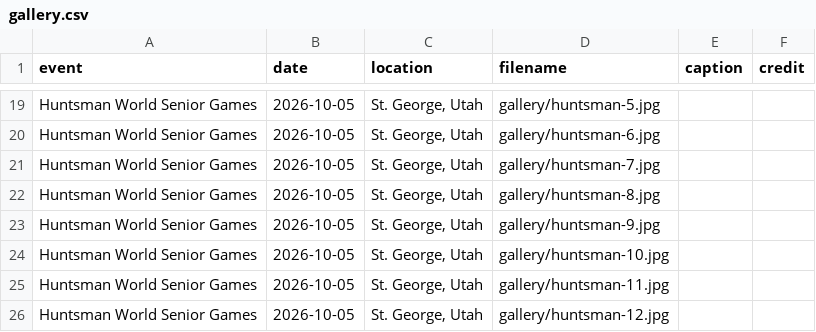
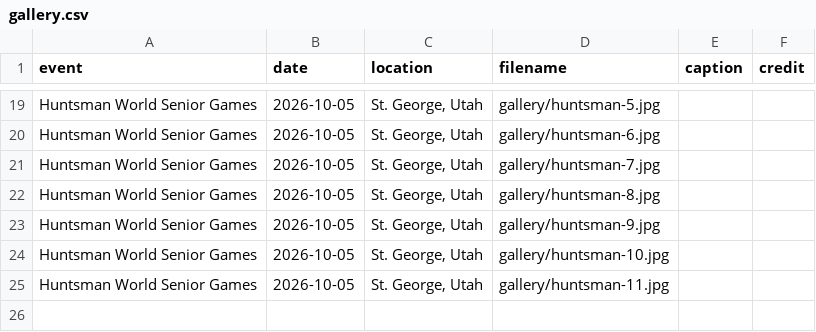
Before and after one commit to lonwaters/nmtrackclub, a CSV file: gallery.csv, drawn as a sheet; only a part is shown, gaps mark what is left out.

```diff
--- a/gallery.csv
+++ b/gallery.csv
@@ -25,2 +25 @@ Huntsman World Senior Games,2026-10-05,"St. George, Utah",gallery/huntsman-10.jp
 Huntsman World Senior Games,2026-10-05,"St. George, Utah",gallery/huntsman-11.jpg,,
-Huntsman World Senior Games,2026-10-05,"St. George, Utah",gallery/huntsman-12.jpg,,
```
Also changed, not shown: 4 other files.
